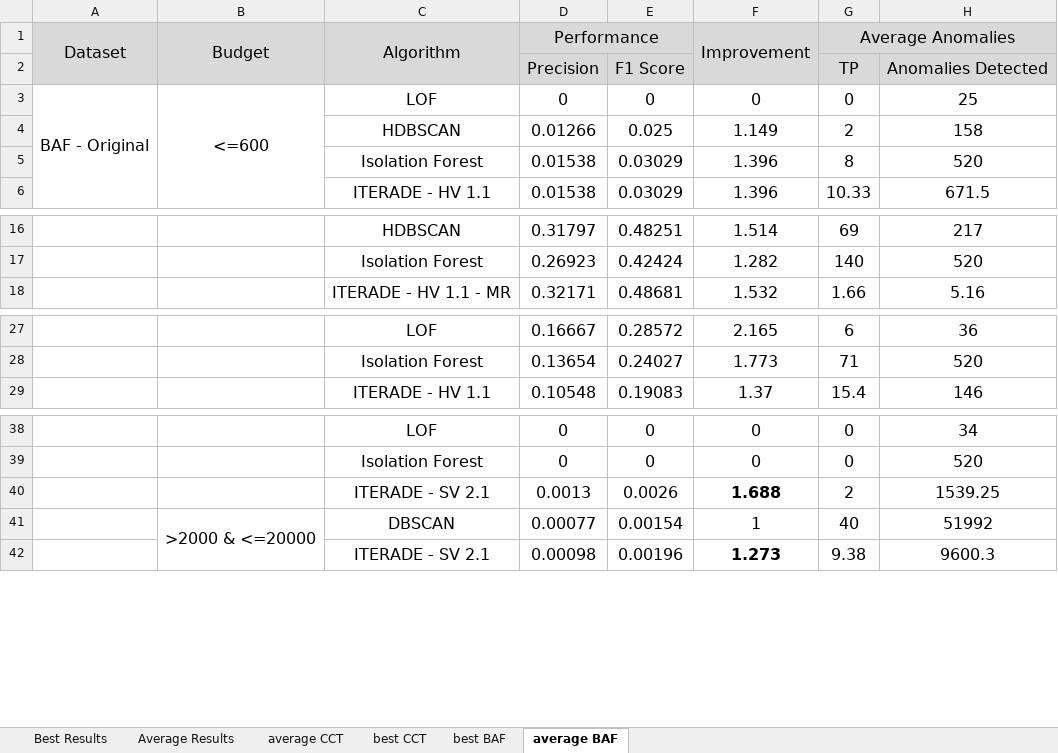
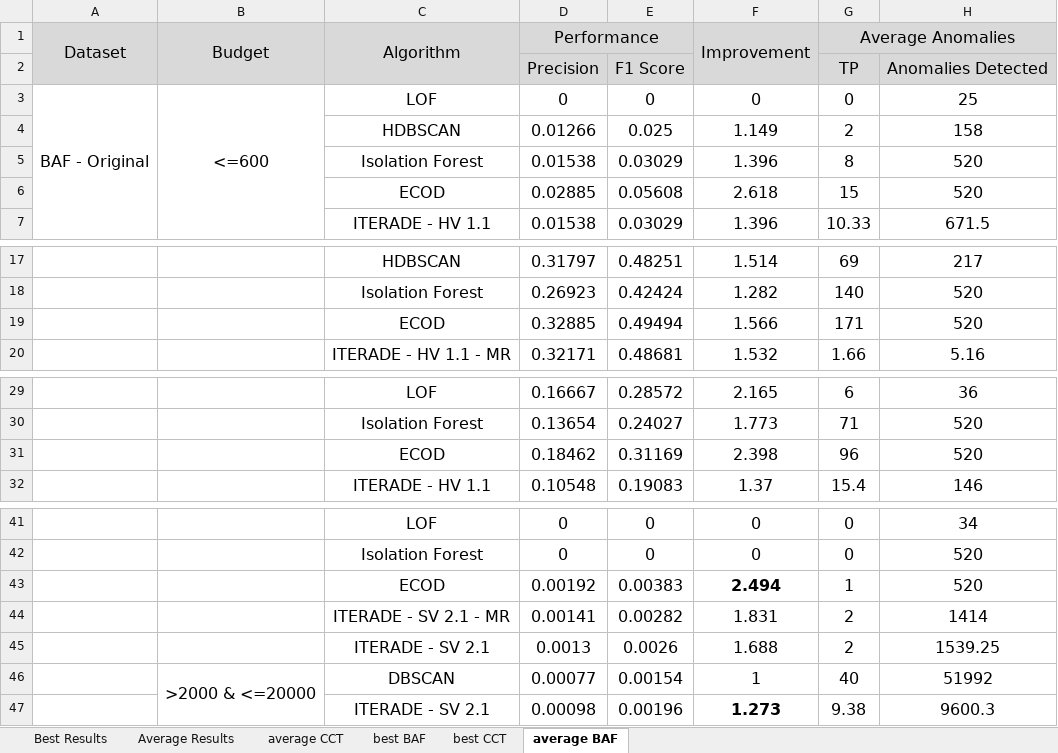
Before and after one commit to beafshar/ITERADE-Results, an Excel workbook: Experimental Results ITERADE.xlsx, sheet average BAF, drawn as a sheet; only a part is shown, gaps mark what is left out; values as stored, in another font and other column widths than the file's, no borders; charts and pictures not drawn; addresses are those after the commit; the diff names each change by its address in the sheet, - before the commit and + after, or states it on an @@ line.

Commit message:
ECOD added a a baseline.

```diff
--- a/Experimental Results ITERADE.xlsx (sheet average BAF)
+++ b/Experimental Results ITERADE.xlsx (sheet average BAF)
@@ sheet tab order changed: Best Results | Average Results | average CCT | best BAF | best CCT | average BAF @@
+row 6:  |  | ECOD | 0.02885 | 0.05608 | 2.618 | 15 | 520
+row 19:  |  | ECOD | 0.32885 | 0.49494 | 1.566 | 171 | 520
+row 31:  |  | ECOD | 0.18462 | 0.31169 | 2.398 | 96 | 520
+row 43:  |  | ECOD | 0.00192 | 0.00383 | 2.494 | 1 | 520
+row 44:  |  | ITERADE - SV 2.1 - MR | 0.00141 | 0.00282 | 1.831 | 2 | 1414
-F45 bold: on
+F45 bold: off
```
Also changed, not shown: sheet Average Results, sheet Best Results, sheet best BAF, sheet best CCT, sheet average CCT, formulas that keep their value.
